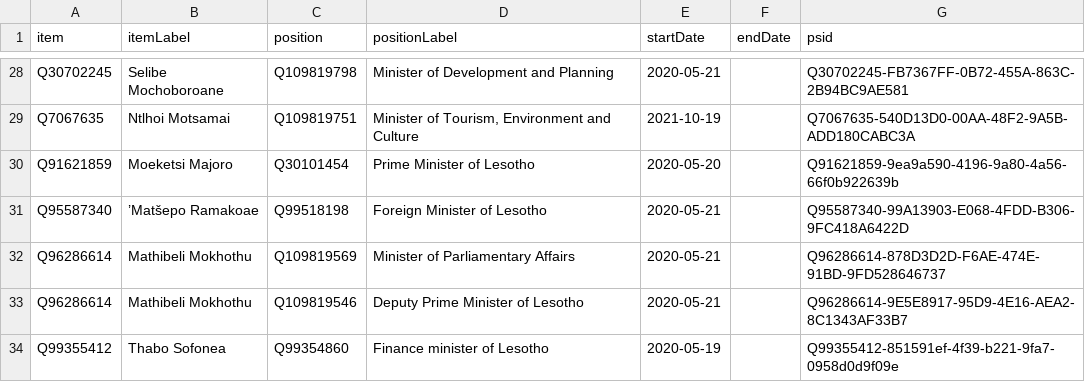
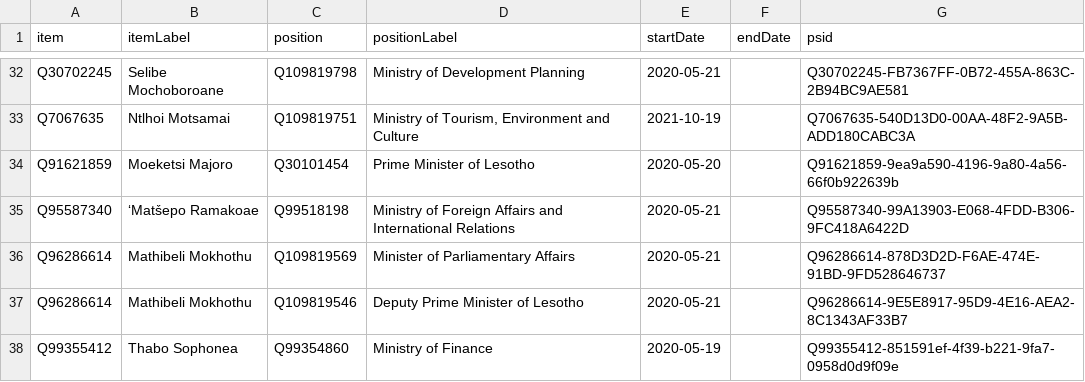
Before and after one commit to every-politician-scrapers/lesotho-ministers, a CSV file: sources/official/wikidata.csv, drawn as a sheet; only a part is shown, gaps mark what is left out; addresses are those after the commit; the diff covers the shown part only; the diff names each change by its address in the sheet, - before the commit and + after, or states it on an @@ line.

```diff
--- a/sources/official/wikidata.csv
+++ b/sources/official/wikidata.csv
-D32 (positionLabel): Minister of Development and Planning
+D32 (positionLabel): Ministry of Development Planning
-D33 (positionLabel): Minister of Tourism, Environment and Culture
+D33 (positionLabel): Ministry of Tourism, Environment and Culture
-B35 (itemLabel): ’Matšepo Ramakoae
+B35 (itemLabel): ‘Matṥepo Ramakoae
-D35 (positionLabel): Foreign Minister of Lesotho
+D35 (positionLabel): Ministry of Foreign Affairs and International Relations
-B38 (itemLabel): Thabo Sofonea
+B38 (itemLabel): Thabo Sophonea
-D38 (positionLabel): Finance minister of Lesotho
+D38 (positionLabel): Ministry of Finance
```
Also changed, not shown: 8 added rows, 4 removed rows and 28 edited cells elsewhere in this file, sources/official/diff.csv, wikidata/wanted-positions.csv, 4 other files.
